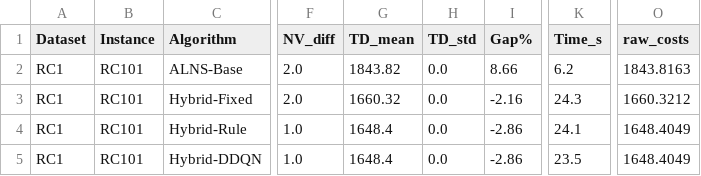
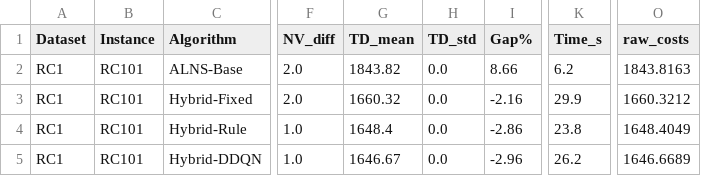
Before and after one commit to Thundercok/VRPTW-Research-Optimization, a CSV file: docs/logs/benchmark_clean.csv, drawn as a sheet; only a part is shown, gaps mark what is left out; the diff names each change by its address in the sheet, - before the commit and + after, or states it on an @@ line.

Commit message:
Add Dockerfile, emulator seeding, backend updates
Add a Dockerfile for running the backend with uvicorn. Update Makefile to use --app-dir, fix test invocation path, and enhance the emulators target to start emulators in background, wait for the Auth emulator, and seed a test user. Improve benchmark logic (per-instance RNG seeding, more robust dataset detection, NV inflation/gap checks, and use canonical algorithm labels) and update benchmark CSV results. Add firebase-debug.log, nexus_demo.json output, a new auth service, and multiple backend updates (firebase integration, admin router, main, solver/research services). Also include updated end-to-end screenshots.

```diff
--- a/docs/logs/benchmark_clean.csv
+++ b/docs/logs/benchmark_clean.csv
-K3 (Time_s): 24.3
+K3 (Time_s): 29.9
-K4 (Time_s): 24.1
+K4 (Time_s): 23.8
-G5 (TD_mean): 1648.4
+G5 (TD_mean): 1646.67
-I5 (Gap%): -2.86
+I5 (Gap%): -2.96
-K5 (Time_s): 23.5
+K5 (Time_s): 26.2
-O5 (raw_costs): 1648.4049
+O5 (raw_costs): 1646.6689
```
Also changed, not shown: 16 other files.
